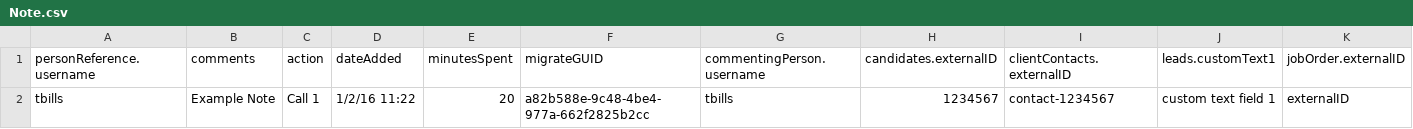
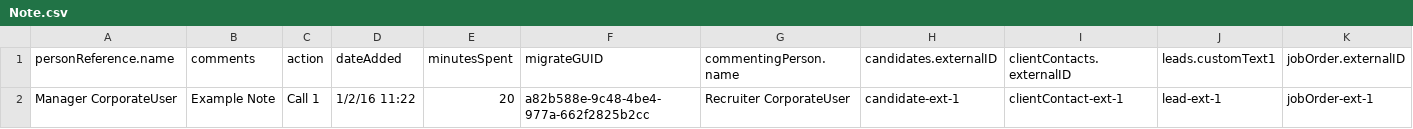
Before and after one commit to bullhorn/dataloader, a CSV file: examples/load/Note.csv, drawn as a sheet; only a part is shown; removed rows and columns are numbered as before the commit, all else as after; rows hold the shown columns only; the diff names each change by its address in the sheet, - before the commit and + after, or states it on an @@ line.

Commit message:
Fixed example files

```diff
--- a/examples/load/Note.csv
+++ b/examples/load/Note.csv
-A1: personReference.username
+A1: personReference.name
-G1: commentingPerson.username
+G1: commentingPerson.name
-row 2: tbills | Example Note | Call 1 | 1/2/16 11:22 | 20 | a82b588e-9c48-4be4-977a-662f2825b2cc | tbills | 1234567 | contact-1234567 | custom text field 1 | externalID
+row 2: Manager CorporateUser | Example Note | Call 1 | 1/2/16 11:22 | 20 | a82b588e-9c48-4be4-977a-662f2825b2cc | Recruiter CorporateUser | candidate-ext-1 | clientContact-ext-1 | lead-ext-1 | jobOrder-ext-1
```
Also changed, not shown: examples/load/Appointment.csv, examples/load/JobSubmission.csv, 13 other files.
